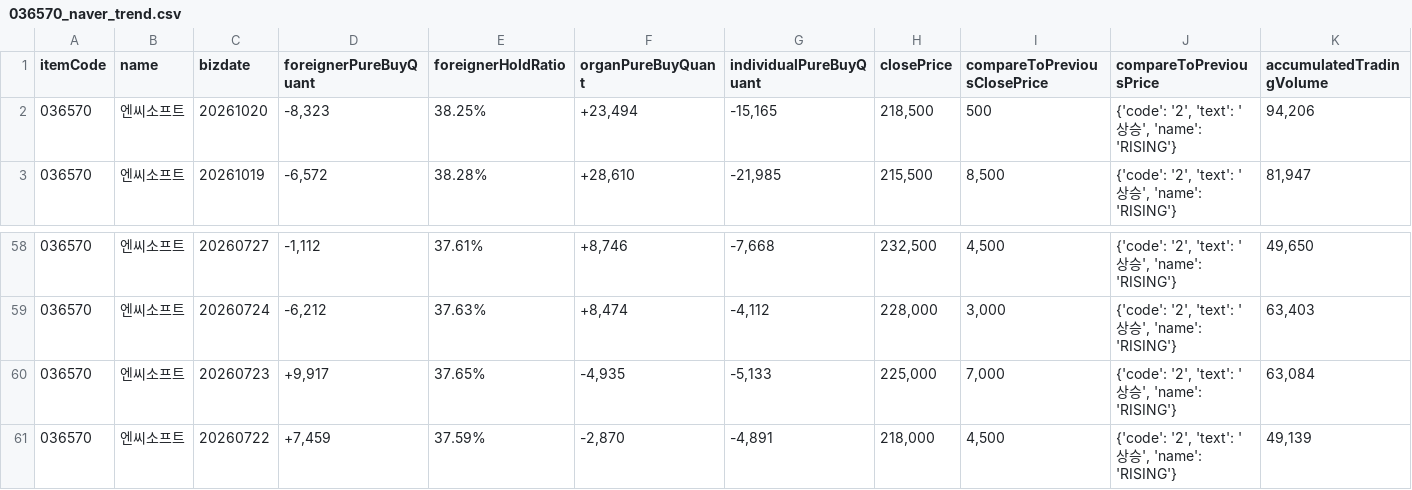
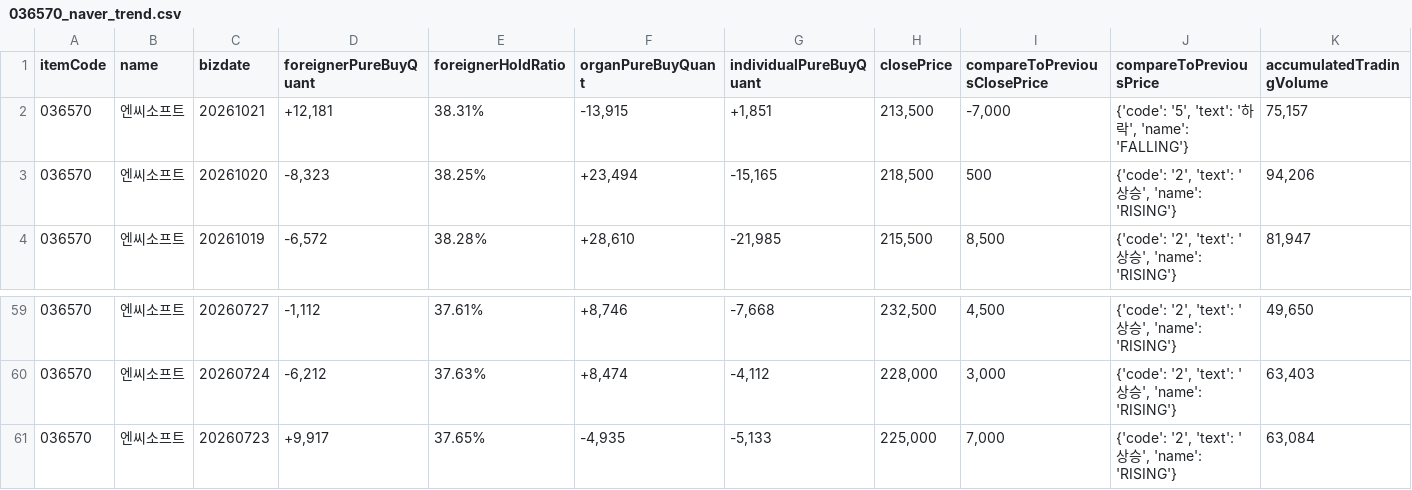
Before and after one commit to pures-lab/kal-flows, a CSV file: data/036570_naver_trend.csv, drawn as a sheet; only a part is shown, gaps mark what is left out.

```diff
--- a/data/036570_naver_trend.csv
+++ b/data/036570_naver_trend.csv
@@ -1,2 +1,3 @@
 itemCode,name,bizdate,foreignerPureBuyQuant,foreignerHoldRatio,organPureBuyQuant,individualPureBuyQuant,closePrice,compareToPreviousClosePrice,compareToPreviousPrice,accumulatedTradingVolume
+036570,엔씨소프트,20261021,"+12,181",38.31%,"-13,915","+1,851","213,500","-7,000","{'code': '5', 'text': '하락', 'name': 'FALLING'}","75,157"
 036570,엔씨소프트,20261020,"-8,323",38.25%,"+23,494","-15,165","218,500",500,"{'code': '2', 'text': '상승', 'name': 'RISING'}","94,206"
@@ -60,2 +61 @@
 036570,엔씨소프트,20260723,"+9,917",37.65%,"-4,935","-5,133","225,000","7,000","{'code': '2', 'text': '상승', 'name': 'RISING'}","63,084"
-036570,엔씨소프트,20260722,"+7,459",37.59%,"-2,870","-4,891","218,000","4,500","{'code': '2', 'text': '상승', 'name': 'RISING'}","49,139"
```
Also changed, not shown: data/361610_naver_trend.csv, data/krx/rank_KSQ_foreign.csv, 45 other files.
